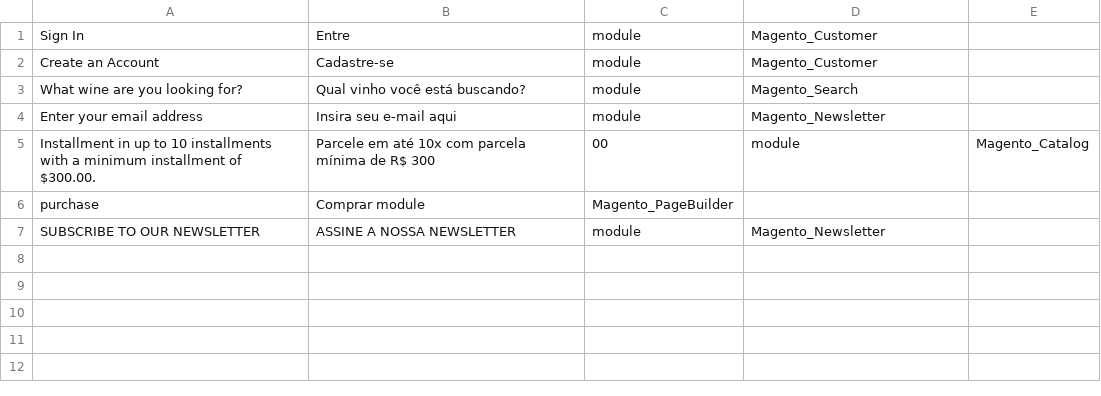
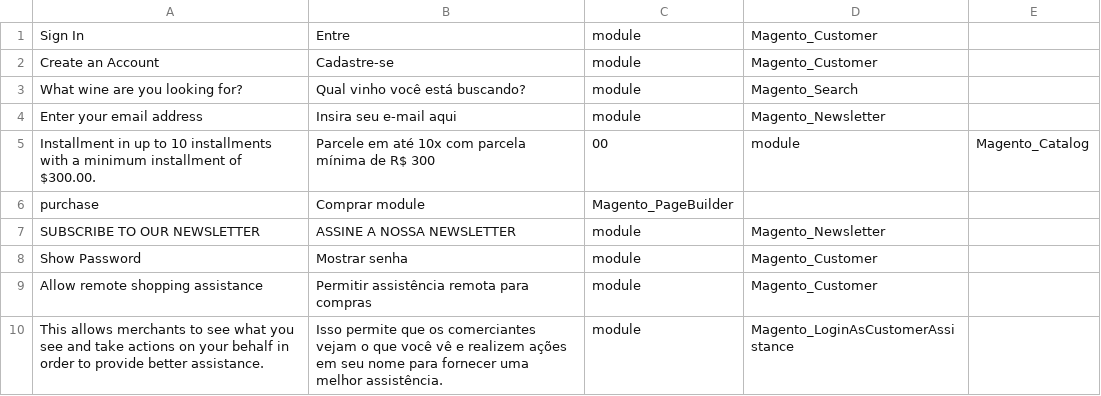
Before and after one commit to MayconVieiraWebJump/magento2, a CSV file: app/design/frontend/Webjump/WineClub/i18n/pt_BR.csv, drawn as a sheet.

Commit message:
traslate show pass and help

```diff
--- a/app/design/frontend/Webjump/WineClub/i18n/pt_BR.csv
+++ b/app/design/frontend/Webjump/WineClub/i18n/pt_BR.csv
@@ -7 +7,4 @@
 "SUBSCRIBE TO OUR NEWSLETTER", "ASSINE A NOSSA NEWSLETTER", module, Magento_Newsletter
+"Show Password", "Mostrar senha", module, Magento_Customer
+"Allow remote shopping assistance", "Permitir assistência remota para compras", module, Magento_Customer
+"This allows merchants to see what you see and take actions on your behalf in order to provide better assistance.","Isso permite que os comerciantes vejam o que você vê e realizem ações em seu nome para fornecer uma melhor assistência.", module, Magento_LoginAsCustomerAssistance
```
